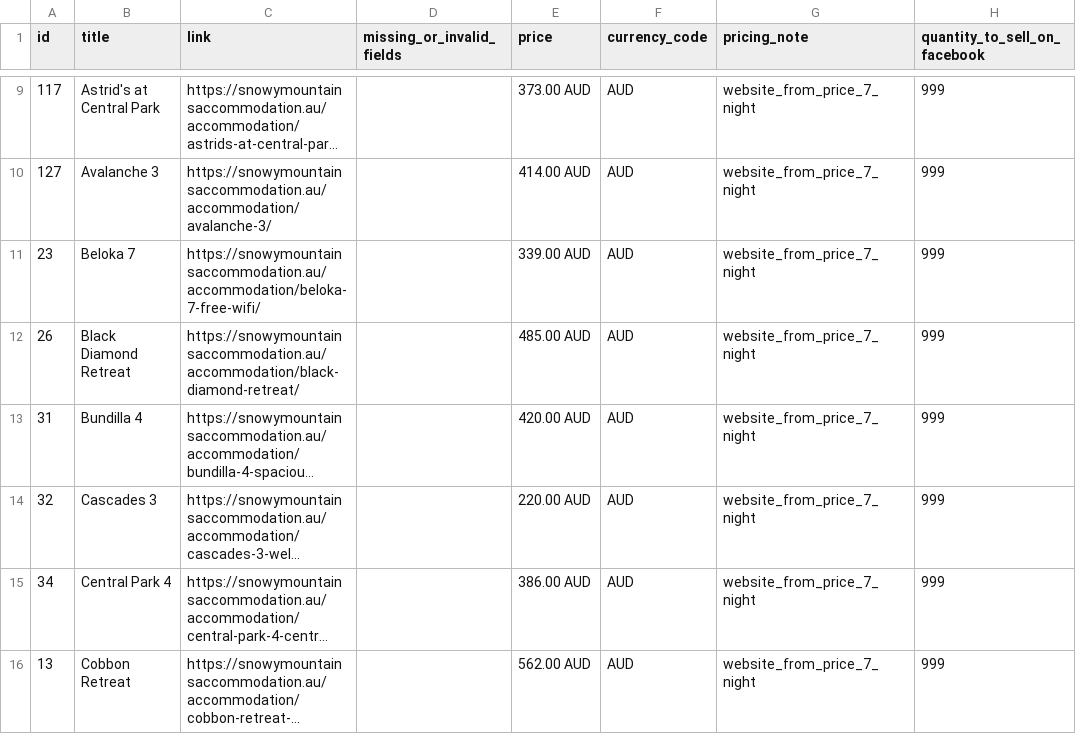
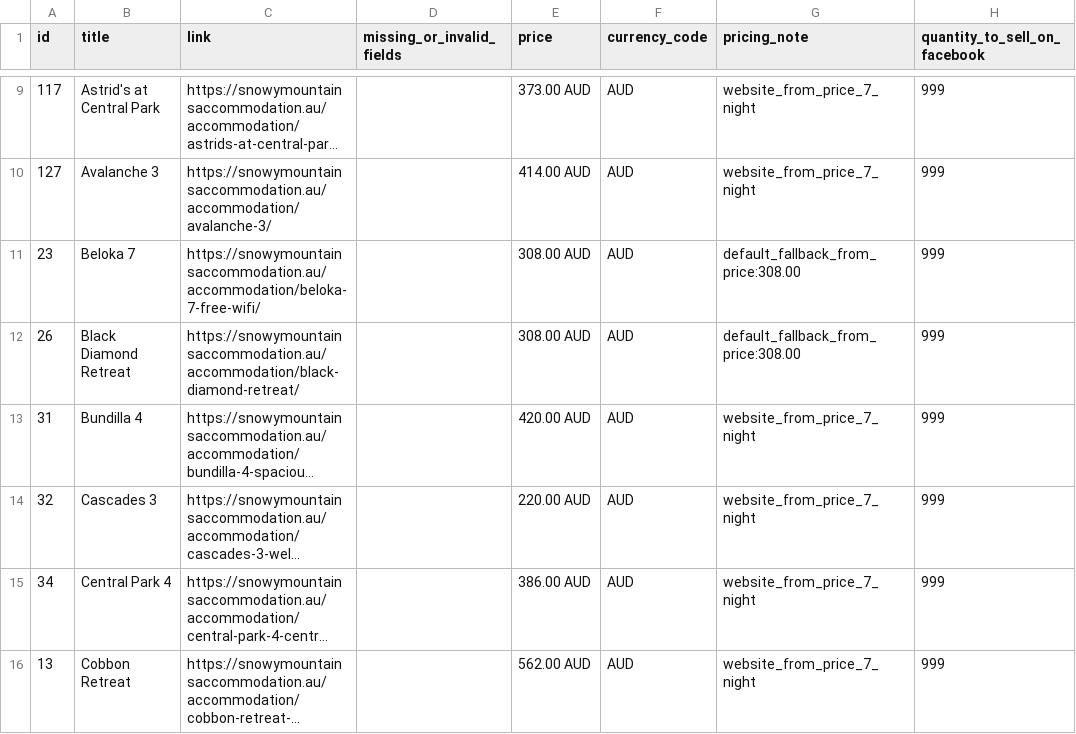
Before and after one commit to katie616/snowy-meta-feed, a CSV file: docs/snowy_mountains_meta_products_diagnostics.csv, drawn as a sheet; only a part is shown, gaps mark what is left out; long unchanged cells end in …; the diff names each change by its address in the sheet, - before the commit and + after, or states it on an @@ line.

```diff
--- a/docs/snowy_mountains_meta_products_diagnostics.csv
+++ b/docs/snowy_mountains_meta_products_diagnostics.csv
-E11 (price): 339.00 AUD
+E11 (price): 308.00 AUD
-G11:G12 (pricing_note): website_from_price_7_night
+G11:G12 (pricing_note): default_fallback_from_price:308.00
-E12 (price): 485.00 AUD
+E12 (price): 308.00 AUD
```
Also changed, not shown: docs/snowy_mountains_meta_products.csv.
